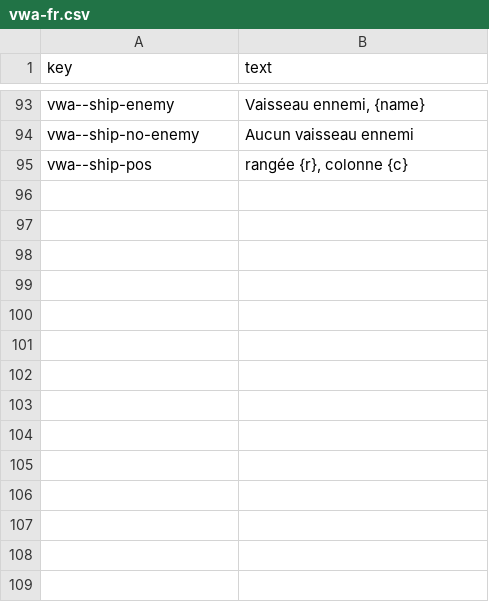
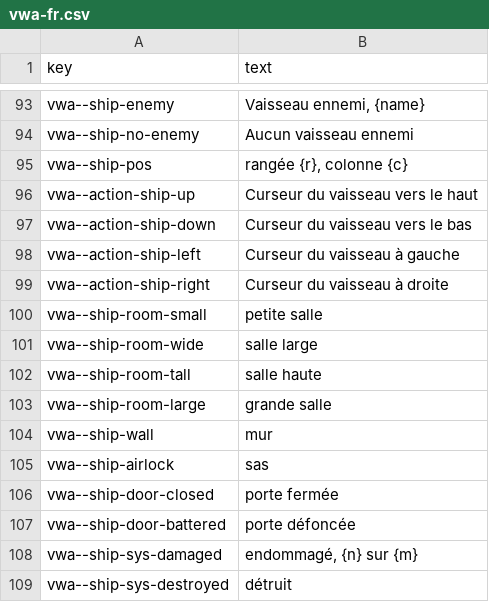
Before and after one commit to rashadnaqeeb/void-war-access, a CSV file: src/lang/vwa-fr.csv, drawn as a sheet; only a part is shown, gaps mark what is left out; the diff names each change by its address in the sheet, - before the commit and + after, or states it on an @@ line.

```diff
--- a/src/lang/vwa-fr.csv
+++ b/src/lang/vwa-fr.csv
+row 96: vwa--action-ship-up | Curseur du vaisseau vers le haut
+row 97: vwa--action-ship-down | Curseur du vaisseau vers le bas
+row 98: vwa--action-ship-left | Curseur du vaisseau à gauche
+row 99: vwa--action-ship-right | Curseur du vaisseau à droite
+row 100: vwa--ship-room-small | petite salle
+row 101: vwa--ship-room-wide | salle large
+row 102: vwa--ship-room-tall | salle haute
+row 103: vwa--ship-room-large | grande salle
+row 104: vwa--ship-wall | mur
+row 105: vwa--ship-airlock | sas
+row 106: vwa--ship-door-closed | porte fermée
+row 107: vwa--ship-door-battered | porte défoncée
+row 108: vwa--ship-sys-damaged | endommagé, {n} sur {m}
+row 109: vwa--ship-sys-destroyed | détruit
```
Also changed, not shown: src/lang/vwa-de.csv, src/lang/vwa-en.csv, 6 other files.
